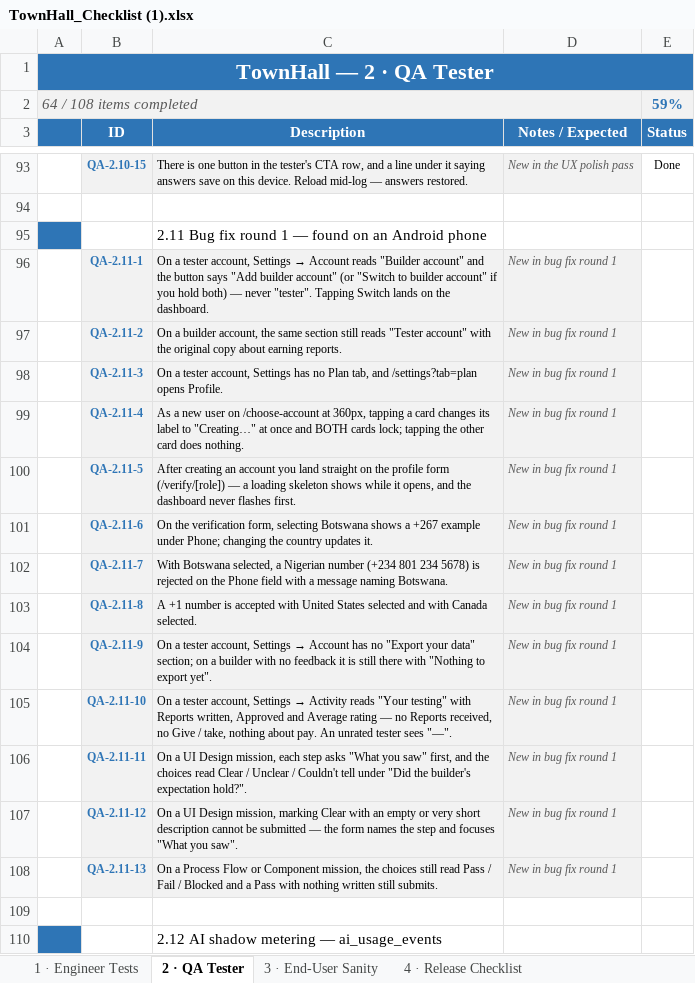
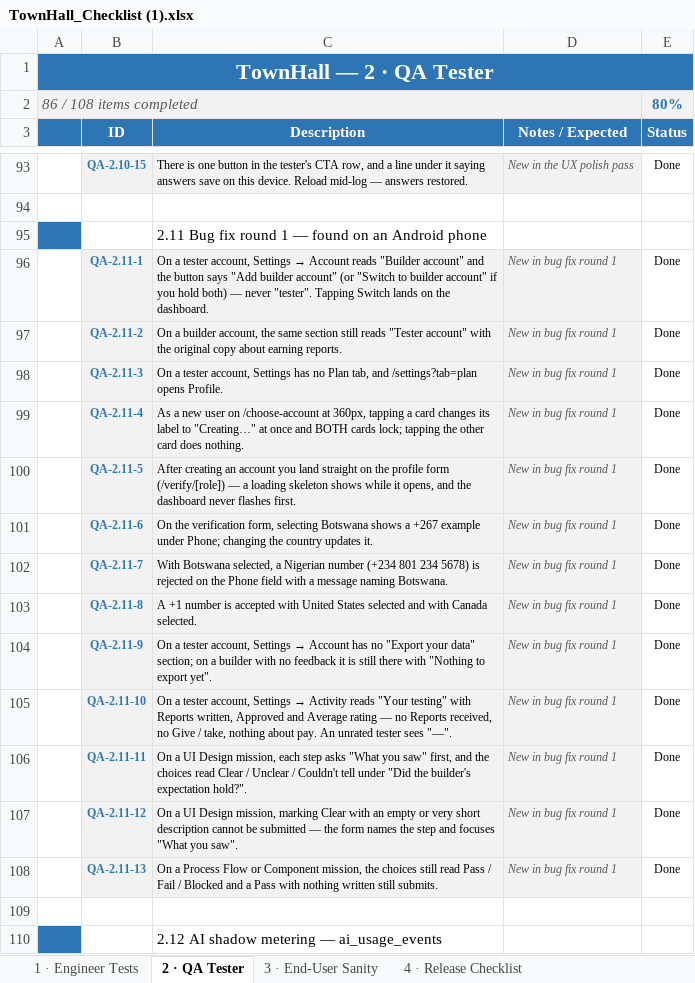
Before and after one commit to Chrisemeka/town_hall, an Excel workbook: TownHall_Checklist (1).xlsx, sheet 2 · QA Tester, drawn as a sheet; only a part is shown, gaps mark what is left out; values as stored, in another font and other column widths than the file's, no borders; conditional formats not drawn; removed rows and columns are numbered as before the commit, all else as after; the diff covers the shown part only; the diff names each change by its address in the sheet, - before the commit and + after, or states it on an @@ line.

```diff
--- a/TownHall_Checklist (1).xlsx (sheet 2 · QA Tester)
+++ b/TownHall_Checklist (1).xlsx (sheet 2 · QA Tester)
-row 2: 64 / 108 items completed |  |  |  | 59%
+row 2: 86 / 108 items completed |  |  |  | 80%
-E96:E108 (Status): (empty)
+E96:E108 (Status): Done
```
Also changed, not shown: 9 edited cells elsewhere in this sheet, sheet 3 · End-User Sanity.
